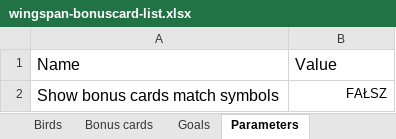
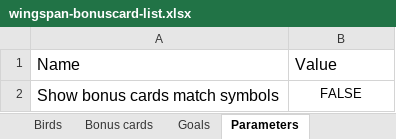
Before and after one commit to navarog/wingsearch, an Excel workbook: scripts/wingspan-bonuscard-list.xlsx, sheet Parameters, drawn as a sheet; values as stored, in another font and other column widths than the file's, no borders; charts and pictures not drawn; the diff names each change by its address in the sheet, - before the commit and + after, or states it on an @@ line.

```diff
--- a/scripts/wingspan-bonuscard-list.xlsx (sheet Parameters)
+++ b/scripts/wingspan-bonuscard-list.xlsx (sheet Parameters)
-B2: FAŁSZ
+B2: FALSE
-B2 alignment: right
+B2 alignment: center
```
Also changed, not shown: sheet Bonus cards, charts or pictures, scripts/wingspan-note-list.xlsx, 1 other file.
